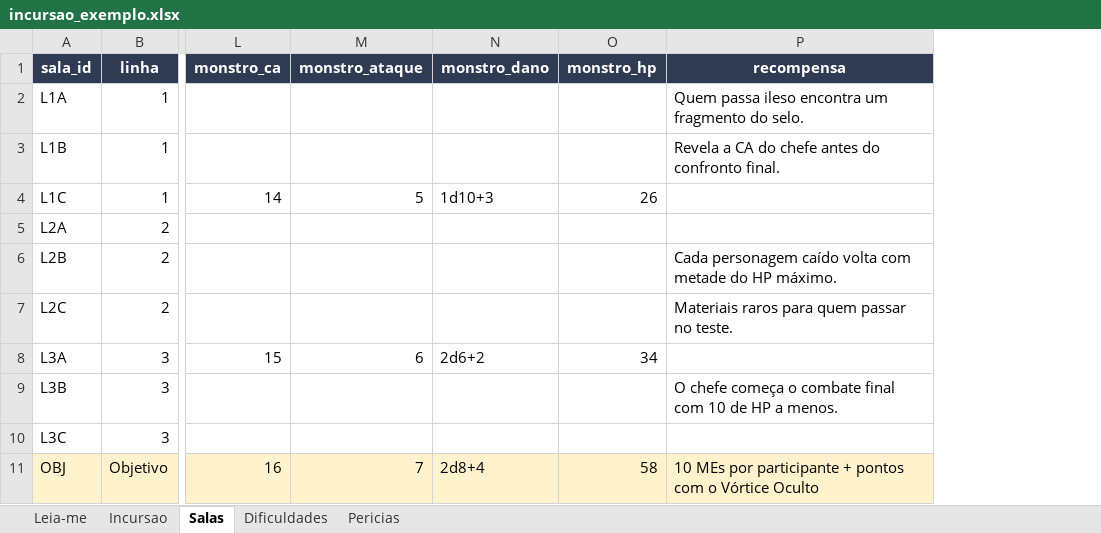
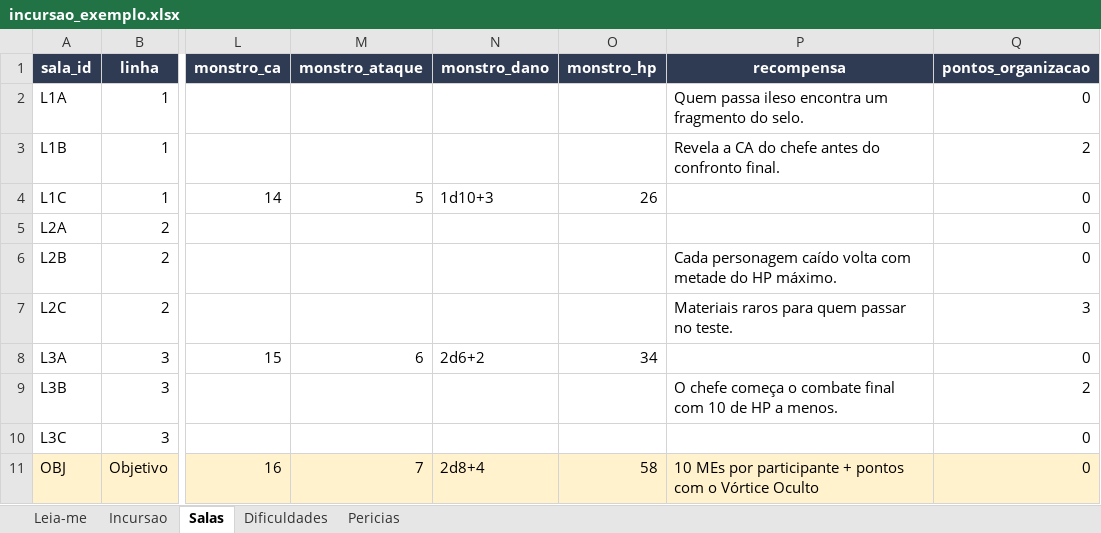
Before and after one commit to PauloHRF/Bot-Incursoes, an Excel workbook: data/planilhas/incursao_exemplo.xlsx, sheet Salas, drawn as a sheet; only a part is shown, gaps mark what is left out; values as stored, in another font and other column widths than the file's, no borders; the diff names each change by its address in the sheet, - before the commit and + after, or states it on an @@ line.

```diff
--- a/data/planilhas/incursao_exemplo.xlsx (sheet Salas)
+++ b/data/planilhas/incursao_exemplo.xlsx (sheet Salas)
+column Q (pontos_organizacao), rows 2-11: 0 | 2 | 0 | 0 | 0 | 3 | 0 | 2 | 0 | 0
```
Also changed, not shown: sheet Leia-me, sheet Incursao, 16 other files.
